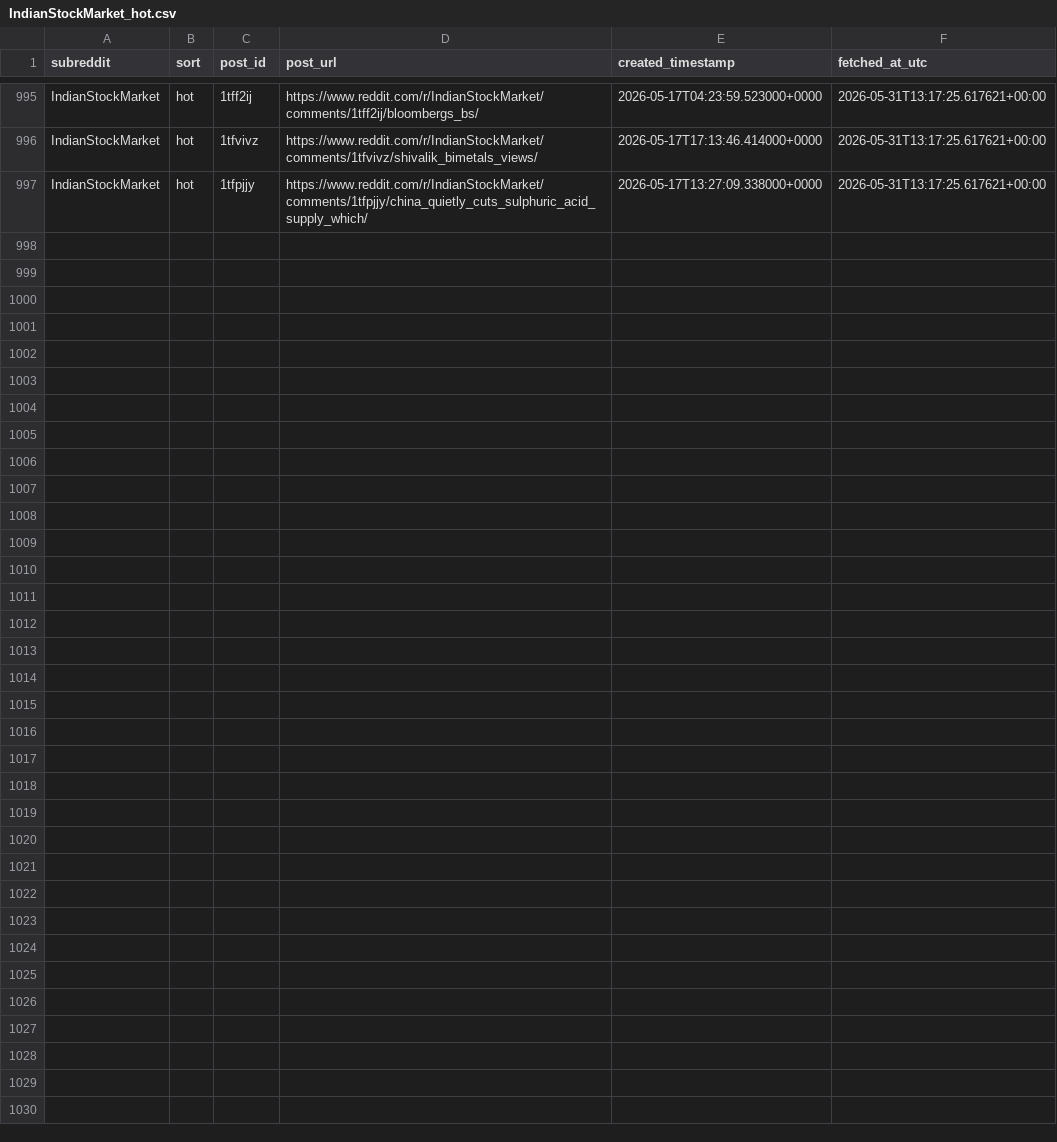
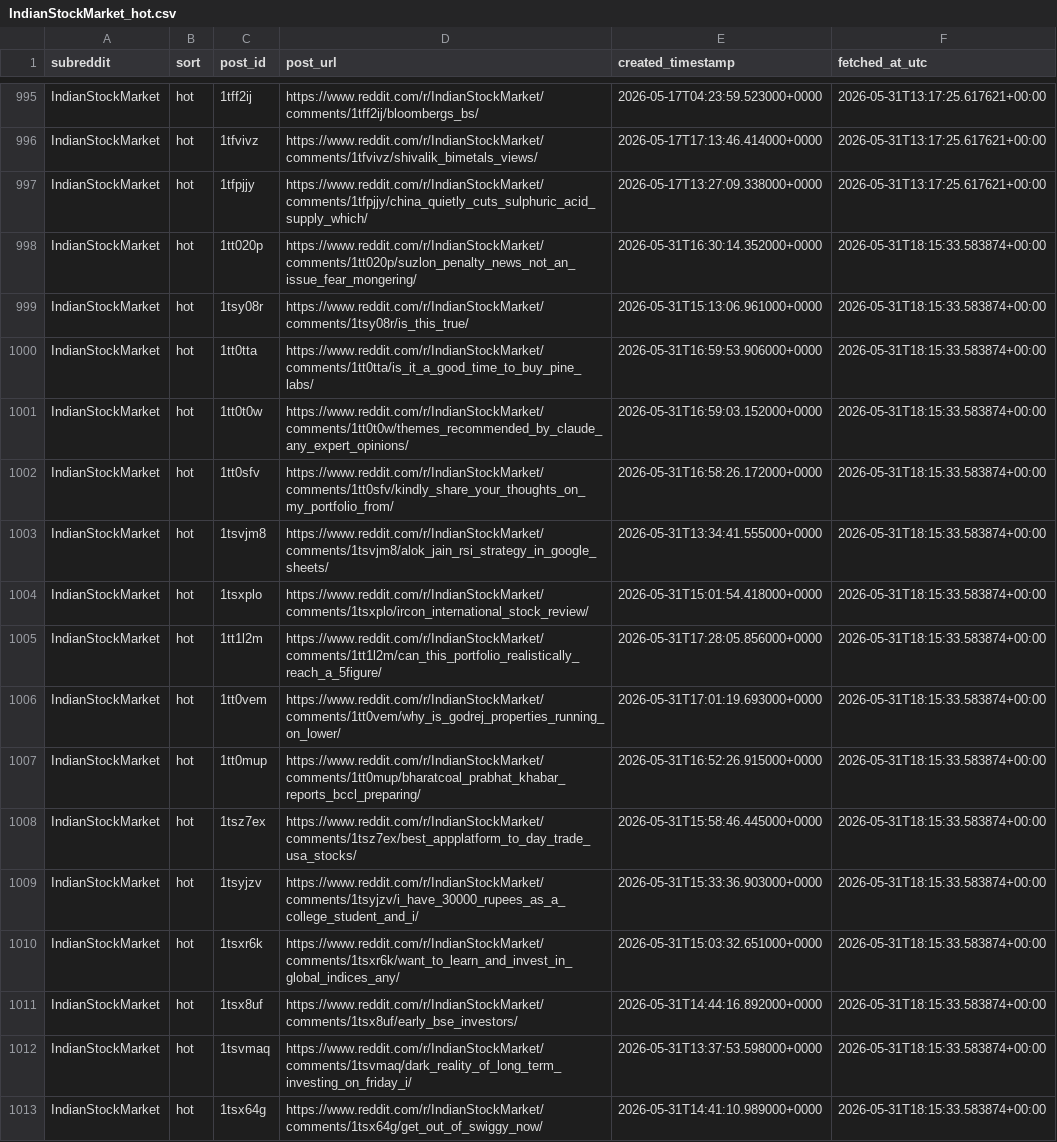
Before and after one commit to bh1rg1v/reddit, a CSV file: data/post_links/IndianStockMarket_hot.csv, drawn as a sheet; only a part is shown, gaps mark what is left out.

```diff
--- a/data/post_links/IndianStockMarket_hot.csv
+++ b/data/post_links/IndianStockMarket_hot.csv
@@ -997 +997,17 @@ IndianStockMarket,hot,1tfvivz,https://www.reddit.com/r/IndianStockMarket/comment
 IndianStockMarket,hot,1tfpjjy,https://www.reddit.com/r/IndianStockMarket/comments/1tfpjjy/china_quietly_cuts_sulphuric_acid_supply_which/,2026-05-17T13:27:09.338000+0000,2026-05-31T13:17:25.617621+00:00
+IndianStockMarket,hot,1tt020p,https://www.reddit.com/r/IndianStockMarket/comments/1tt020p/suzlon_penalty_news_not_an_issue_fear_mongering/,2026-05-31T16:30:14.352000+0000,2026-05-31T18:15:33.583874+00:00
+IndianStockMarket,hot,1tsy08r,https://www.reddit.com/r/IndianStockMarket/comments/1tsy08r/is_this_true/,2026-05-31T15:13:06.961000+0000,2026-05-31T18:15:33.583874+00:00
+IndianStockMarket,hot,1tt0tta,https://www.reddit.com/r/IndianStockMarket/comments/1tt0tta/is_it_a_good_time_to_buy_pine_labs/,2026-05-31T16:59:53.906000+0000,2026-05-31T18:15:33.583874+00:00
+IndianStockMarket,hot,1tt0t0w,https://www.reddit.com/r/IndianStockMarket/comments/1tt0t0w/themes_recommended_by_claude_any_expert_opinions/,2026-05-31T16:59:03.152000+0000,2026-05-31T18:15:33.583874+00:00
+IndianStockMarket,hot,1tt0sfv,https://www.reddit.com/r/IndianStockMarket/comments/1tt0sfv/kindly_share_your_thoughts_on_my_portfolio_from/,2026-05-31T16:58:26.172000+0000,2026-05-31T18:15:33.583874+00:00
+IndianStockMarket,hot,1tsvjm8,https://www.reddit.com/r/IndianStockMarket/comments/1tsvjm8/alok_jain_rsi_strategy_in_google_sheets/,2026-05-31T13:34:41.555000+0000,2026-05-31T18:15:33.583874+00:00
+IndianStockMarket,hot,1tsxplo,https://www.reddit.com/r/IndianStockMarket/comments/1tsxplo/ircon_international_stock_review/,2026-05-31T15:01:54.418000+0000,2026-05-31T18:15:33.583874+00:00
+IndianStockMarket,hot,1tt1l2m,https://www.reddit.com/r/IndianStockMarket/comments/1tt1l2m/can_this_portfolio_realistically_reach_a_5figure/,2026-05-31T17:28:05.856000+0000,2026-05-31T18:15:33.583874+00:00
+IndianStockMarket,hot,1tt0vem,https://www.reddit.com/r/IndianStockMarket/comments/1tt0vem/why_is_godrej_properties_running_on_lower/,2026-05-31T17:01:19.693000+0000,2026-05-31T18:15:33.583874+00:00
+IndianStockMarket,hot,1tt0mup,https://www.reddit.com/r/IndianStockMarket/comments/1tt0mup/bharatcoal_prabhat_khabar_reports_bccl_preparing/,2026-05-31T16:52:26.915000+0000,2026-05-31T18:15:33.583874+00:00
+IndianStockMarket,hot,1tsz7ex,https://www.reddit.com/r/IndianStockMarket/comments/1tsz7ex/best_appplatform_to_day_trade_usa_stocks/,2026-05-31T15:58:46.445000+0000,2026-05-31T18:15:33.583874+00:00
+IndianStockMarket,hot,1tsyjzv,https://www.reddit.com/r/IndianStockMarket/comments/1tsyjzv/i_have_30000_rupees_as_a_college_student_and_i/,2026-05-31T15:33:36.903000+0000,2026-05-31T18:15:33.583874+00:00
+IndianStockMarket,hot,1tsxr6k,https://www.reddit.com/r/IndianStockMarket/comments/1tsxr6k/want_to_learn_and_invest_in_global_indices_any/,2026-05-31T15:03:32.651000+0000,2026-05-31T18:15:33.583874+00:00
+IndianStockMarket,hot,1tsx8uf,https://www.reddit.com/r/IndianStockMarket/comments/1tsx8uf/early_bse_investors/,2026-05-31T14:44:16.892000+0000,2026-05-31T18:15:33.583874+00:00
+IndianStockMarket,hot,1tsvmaq,https://www.reddit.com/r/IndianStockMarket/comments/1tsvmaq/dark_reality_of_long_term_investing_on_friday_i/,2026-05-31T13:37:53.598000+0000,2026-05-31T18:15:33.583874+00:00
+IndianStockMarket,hot,1tsx64g,https://www.reddit.com/r/IndianStockMarket/comments/1tsx64g/get_out_of_swiggy_now/,2026-05-31T14:41:10.989000+0000,2026-05-31T18:15:33.583874+00:00
```
Also changed, not shown: data/post_links/IndianStockMarket_new.csv, data/post_links/IndianStockMarket_rising.csv, 2 other files.
